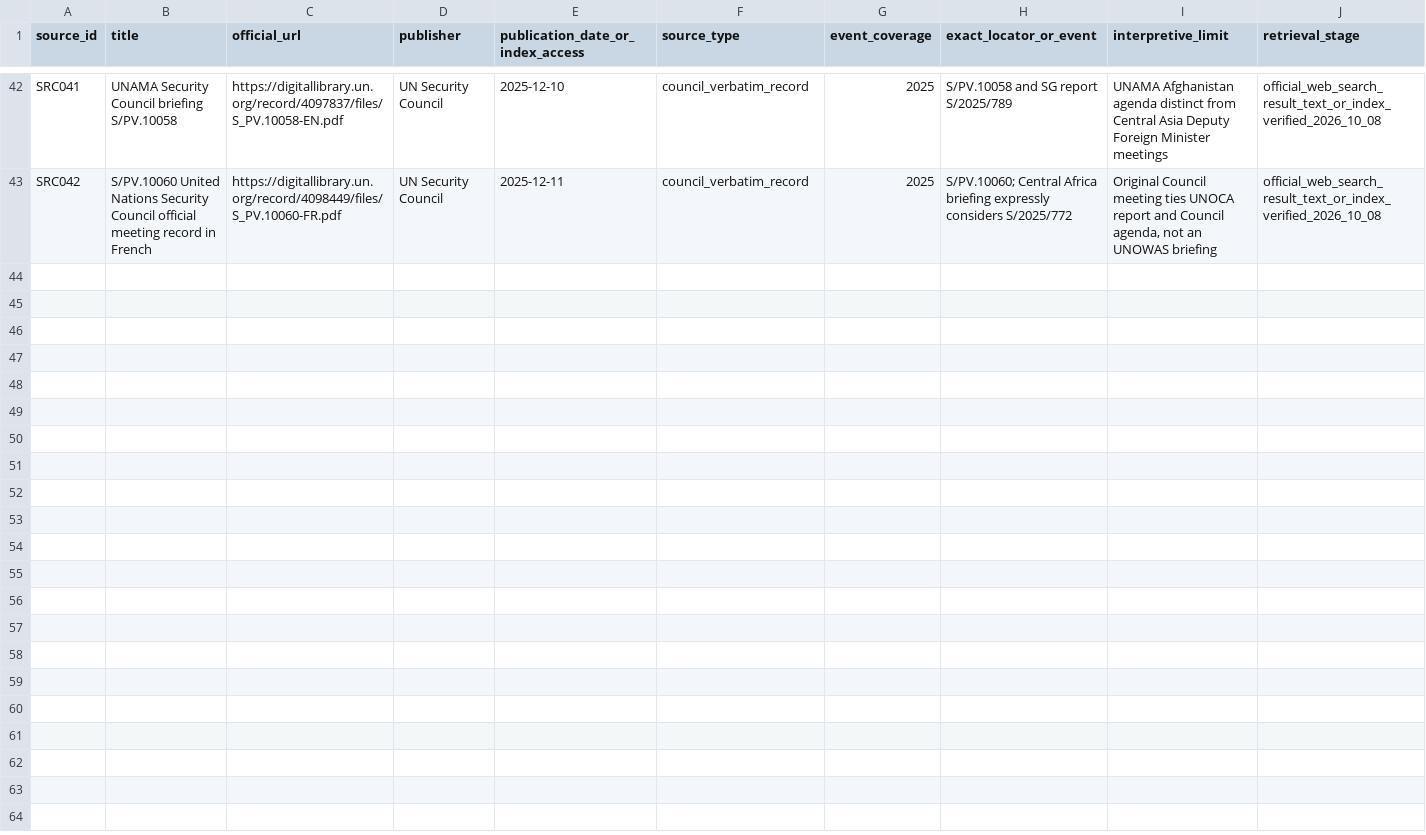
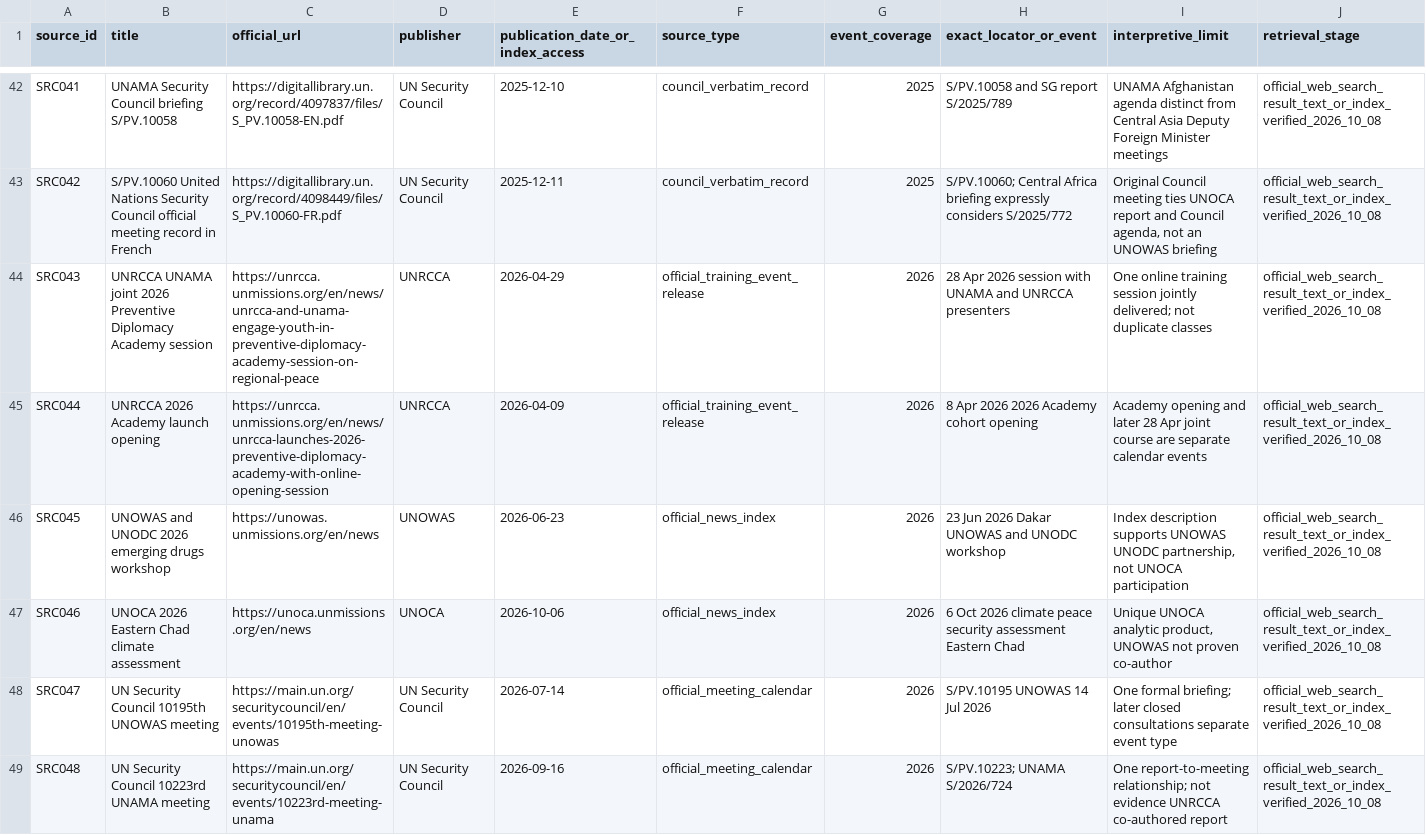
Before and after one commit to LystadJS/UN-Peace-Operations-Efficiency, a CSV file: data/retrospective_2025_2026_sources.csv, drawn as a sheet; only a part is shown, gaps mark what is left out; rows hold the shown columns only; the diff covers the shown part only; the diff names each change by its address in the sheet, - before the commit and + after, or states it on an @@ line.

Commit message:
Register 2026 Council calendar, regional event and 2025 full-Council statistical source references

```diff
--- a/data/retrospective_2025_2026_sources.csv
+++ b/data/retrospective_2025_2026_sources.csv
+row 44: SRC043 | UNRCCA UNAMA joint 2026 Preventive Diplomacy Academy session | https://unrcca.unmissions.org/en/news/unrcca-and-unama-engage-youth-in-preventive-diplomacy-academy-session-on-regional-peace | UNRCCA | 2026-04-29 | official_training_event_release | 2026 | 28 Apr 2026 session with UNAMA and UNRCCA presenters | One online training session jointly delivered; not duplicate classes | official_web_search_result_text_or_index_verified_2026_10_08
+row 45: SRC044 | UNRCCA 2026 Academy launch opening | https://unrcca.unmissions.org/en/news/unrcca-launches-2026-preventive-diplomacy-academy-with-online-opening-session | UNRCCA | 2026-04-09 | official_training_event_release | 2026 | 8 Apr 2026 2026 Academy cohort opening | Academy opening and later 28 Apr joint course are separate calendar events | official_web_search_result_text_or_index_verified_2026_10_08
+row 46: SRC045 | UNOWAS and UNODC 2026 emerging drugs workshop | https://unowas.unmissions.org/en/news | UNOWAS | 2026-06-23 | official_news_index | 2026 | 23 Jun 2026 Dakar UNOWAS and UNODC workshop | Index description supports UNOWAS UNODC partnership, not UNOCA participation | official_web_search_result_text_or_index_verified_2026_10_08
+row 47: SRC046 | UNOCA 2026 Eastern Chad climate assessment | https://unoca.unmissions.org/en/news | UNOCA | 2026-10-06 | official_news_index | 2026 | 6 Oct 2026 climate peace security assessment Eastern Chad | Unique UNOCA analytic product, UNOWAS not proven co-author | official_web_search_result_text_or_index_verified_2026_10_08
+row 48: SRC047 | UN Security Council 10195th UNOWAS meeting | https://main.un.org/securitycouncil/en/events/10195th-meeting-unowas | UN Security Council | 2026-07-14 | official_meeting_calendar | 2026 | S/PV.10195 UNOWAS 14 Jul 2026 | One formal briefing; later closed consultations separate event type | official_web_search_result_text_or_index_verified_2026_10_08
+row 49: SRC048 | UN Security Council 10223rd UNAMA meeting | https://main.un.org/securitycouncil/en/events/10223rd-meeting-unama | UN Security Council | 2026-09-16 | official_meeting_calendar | 2026 | S/PV.10223; UNAMA S/2026/724 | One report-to-meeting relationship; not evidence UNRCCA co-authored report | official_web_search_result_text_or_index_verified_2026_10_08
```
Also changed, not shown: 5 added rows elsewhere in this file.
